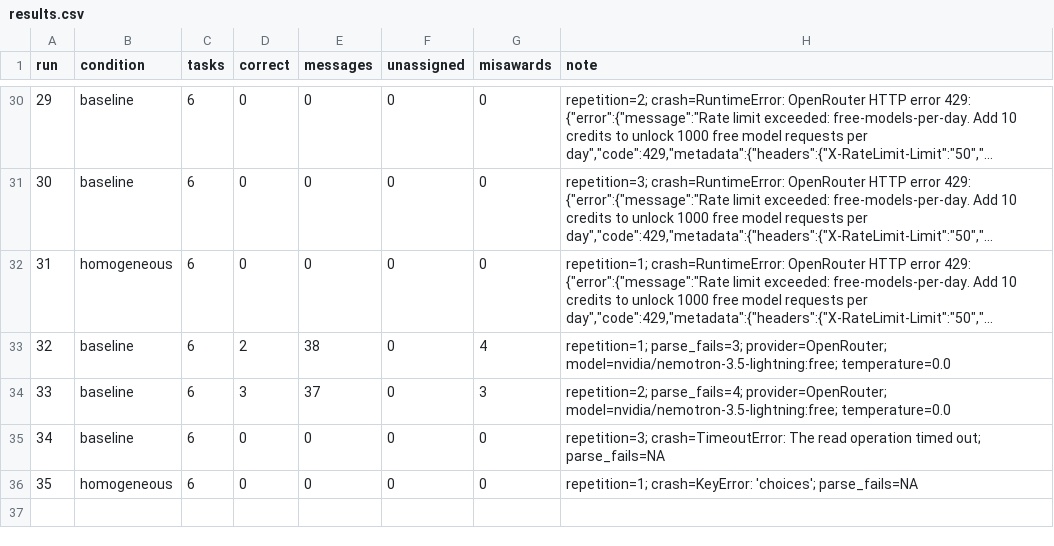
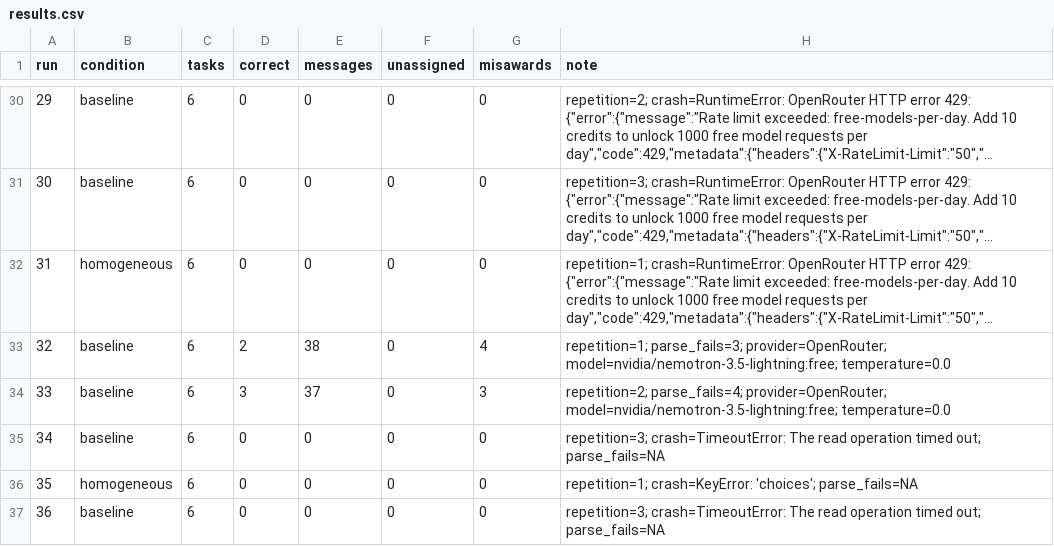
Before and after one commit to Q00/ai-agent-engineering-101, a CSV file: submissions/25522018/week-03/results.csv, drawn as a sheet; only a part is shown, gaps mark what is left out; long unchanged cells end in ….

Commit message:
week03: complete baseline experiments

```diff
--- a/submissions/25522018/week-03/results.csv
+++ b/submissions/25522018/week-03/results.csv
@@ -36 +36,2 @@ run,condition,tasks,correct,messages,unassigned,misawards,note
 35,homogeneous,6,0,0,0,0,repetition=1; crash=KeyError: 'choices'; parse_fails=NA
+36,baseline,6,0,0,0,0,repetition=3; crash=TimeoutError: The read operation timed out; parse_fails=NA
```
Also changed, not shown: 1 other file.
